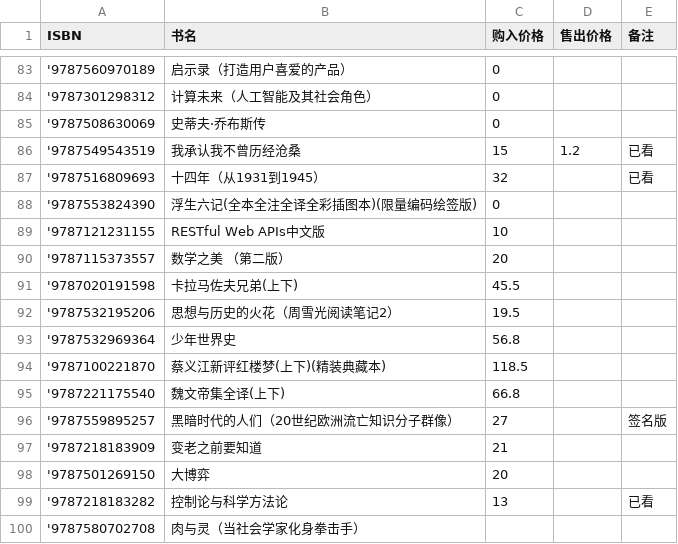
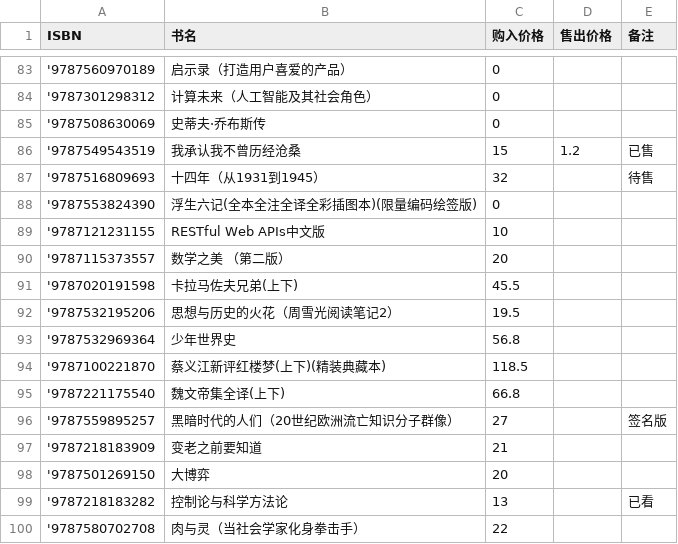
Before and after one commit to lipingxu/dzy_inventory, a CSV file: manual_overrides.csv, drawn as a sheet; only a part is shown, gaps mark what is left out; the diff covers the shown part only.

```diff
--- a/manual_overrides.csv
+++ b/manual_overrides.csv
@@ -85,4 +85,4 @@
 '9787508630069,史蒂夫·乔布斯传,0,,
-'9787549543519,我承认我不曾历经沧桑,15,1.2,已看
-'9787516809693,十四年（从1931到1945）,32,,已看
+'9787549543519,我承认我不曾历经沧桑,15,1.2,已售
+'9787516809693,十四年（从1931到1945）,32,,待售
 '9787553824390,浮生六记(全本全注全译全彩插图本)(限量编码绘签版),0,,
@@ -99,2 +99,2 @@
 '9787218183282,控制论与科学方法论,13,,已看
-'9787580702708,肉与灵（当社会学家化身拳击手）,,,
+'9787580702708,肉与灵（当社会学家化身拳击手）,22,,
```
Also changed, not shown: 8 edited cells elsewhere in this file.
